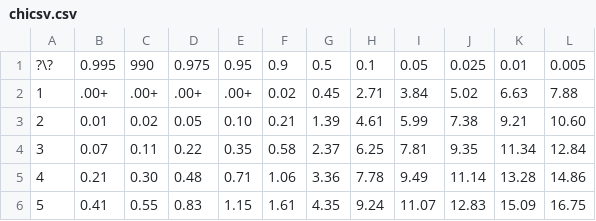
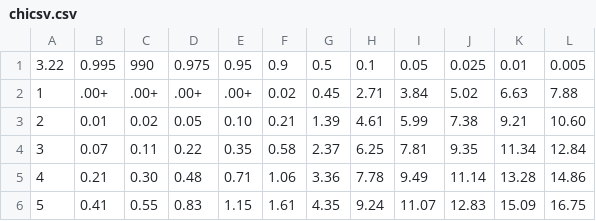
Before and after one commit to gsirokman/chi-square, a CSV file: chicsv.csv, drawn as a sheet; only a part is shown.

Commit message:
Update chicsv.csv

```diff
--- a/chicsv.csv
+++ b/chicsv.csv
@@ -1,2 +1,2 @@
-?\?,0.995,990,0.975,0.95,0.9,0.5,0.1,0.05,0.025,0.01,0.005
+3.22,0.995,990,0.975,0.95,0.9,0.5,0.1,0.05,0.025,0.01,0.005
 1,.00+,.00+,.00+,.00+,0.02,0.45,2.71,3.84,5.02,6.63,7.88
```
